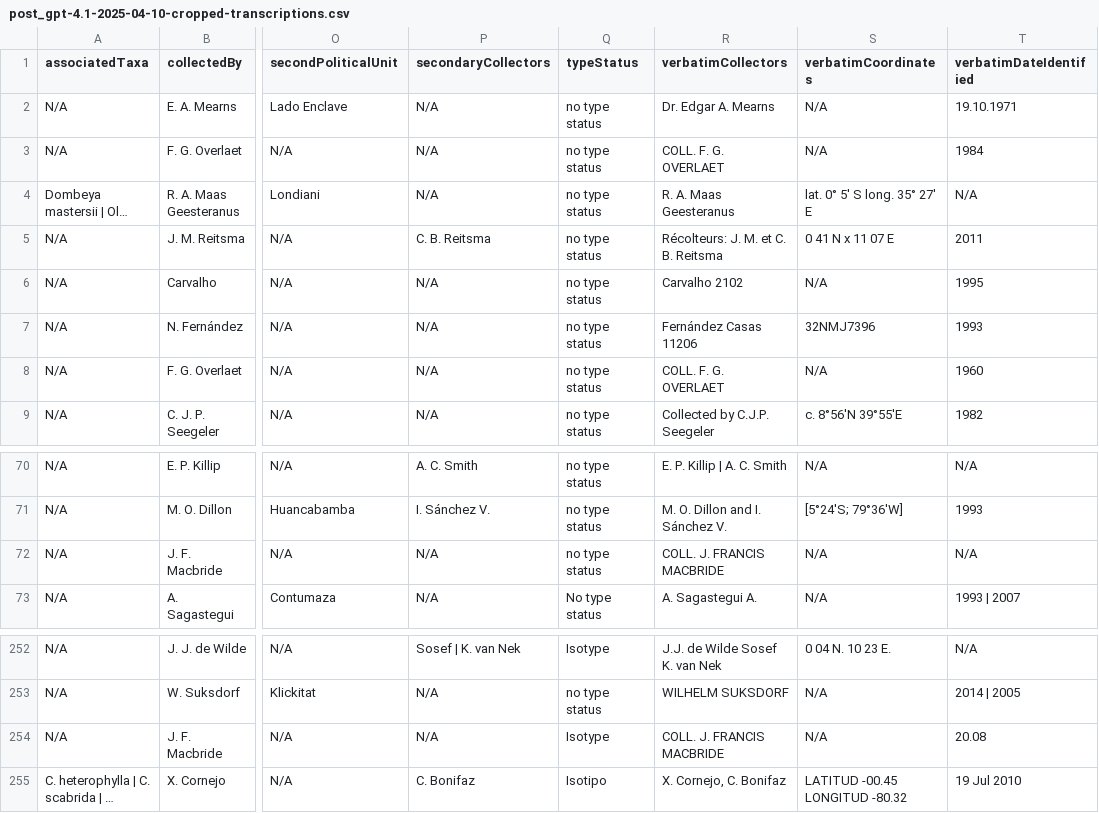
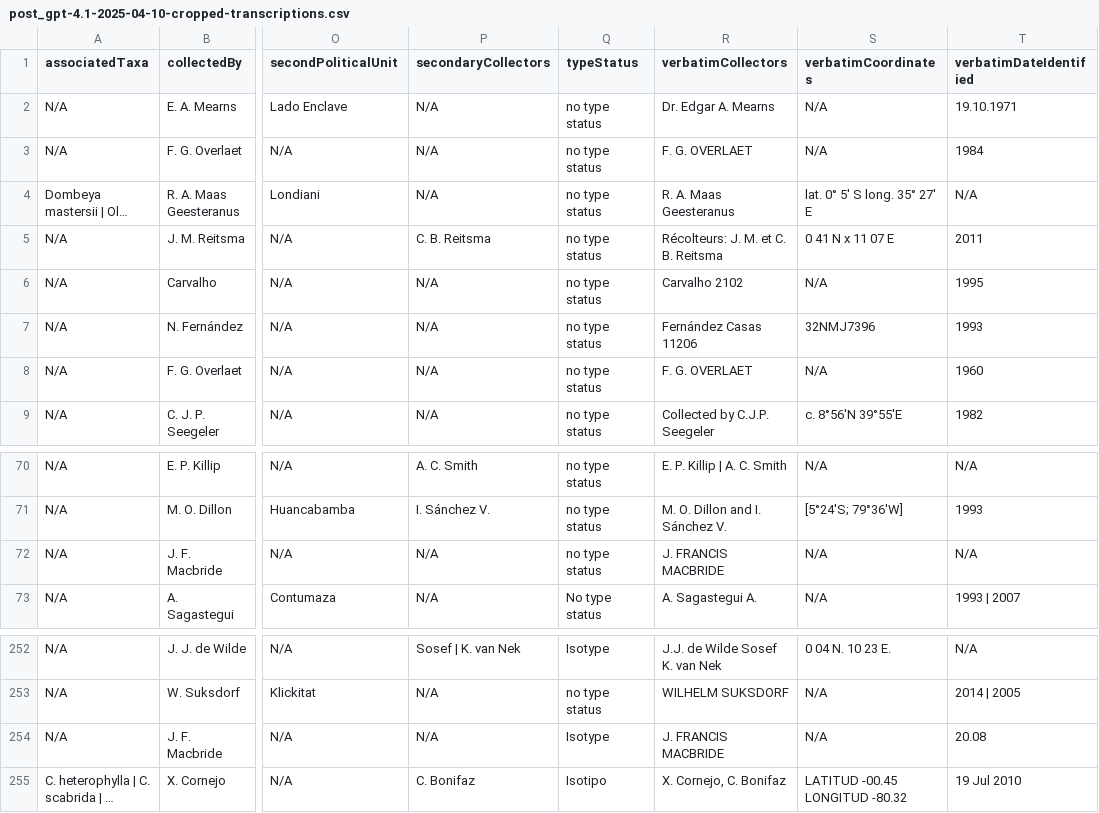
Before and after one commit to rherbst123/FieldMuseumTranscription, a CSV file: DataAnalysis/RileyImageManipulation/Transcriptions/post_gpt-4.1-2025-04-10-cropped-transcriptions.csv, drawn as a sheet; only a part is shown, gaps mark what is left out; long unchanged cells end in …; the diff names each change by its address in the sheet, - before the commit and + after, or states it on an @@ line.

```diff
--- a/DataAnalysis/RileyImageManipulation/Transcriptions/post_gpt-4.1-2025-04-10-cropped-transcriptions.csv
+++ b/DataAnalysis/RileyImageManipulation/Transcriptions/post_gpt-4.1-2025-04-10-cropped-transcriptions.csv
-R3 (verbatimCollectors): COLL. F. G. OVERLAET
+R3 (verbatimCollectors): F. G. OVERLAET
-R8 (verbatimCollectors): COLL. F. G. OVERLAET
+R8 (verbatimCollectors): F. G. OVERLAET
-R72 (verbatimCollectors): COLL. J. FRANCIS MACBRIDE
+R72 (verbatimCollectors): J. FRANCIS MACBRIDE
-R254 (verbatimCollectors): COLL. J. FRANCIS MACBRIDE
+R254 (verbatimCollectors): J. FRANCIS MACBRIDE
```
Also changed, not shown: DataAnalysis/RileyImageManipulation/Transcriptions/post_claude-3.7-sonnet-2025-04-10-transcriptions.csv, DataAnalysis/RileyImageManipulation/Transcriptions/post_claude-3.7-sonnet-2025-04-10_post_gpt-4.1-2025-04-10-cropped_post_gpt-4.1-2025-04-10-collage-transcriptions.csv, 18 other files.
